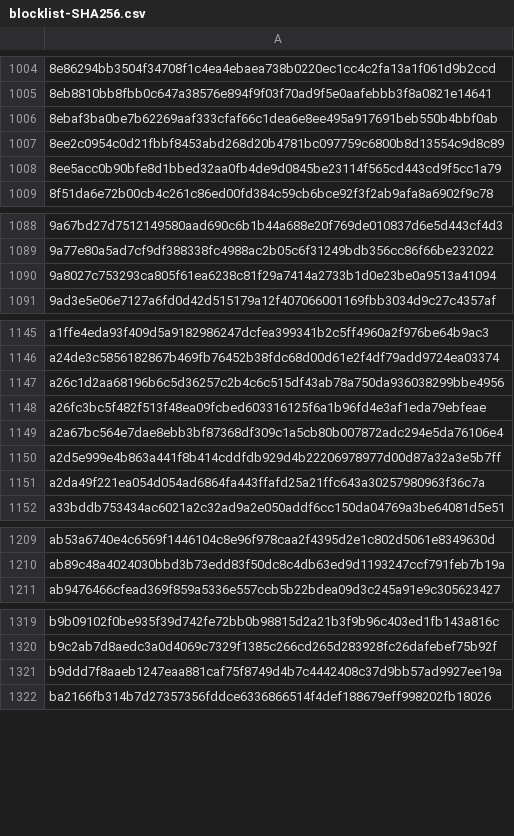
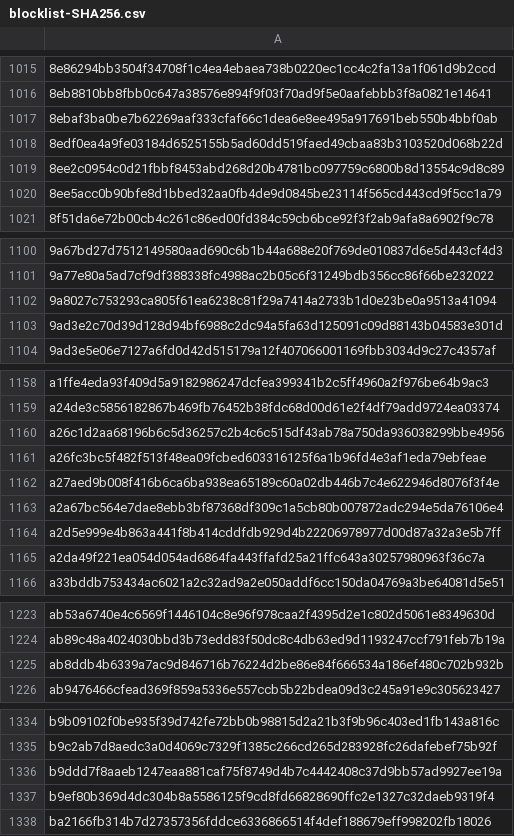
Before and after one commit to TWFGRick/FG-blacklist-public, a CSV file: blocklist-SHA256.csv, drawn as a sheet; only a part is shown, gaps mark what is left out; the diff covers the shown part only; the diff names each change by its address in the sheet, - before the commit and + after, or states it on an @@ line.

```diff
--- a/blocklist-SHA256.csv
+++ b/blocklist-SHA256.csv
+row 1018: 8edf0ea4a9fe03184d6525155b5ad60dd519faed49cbaa83b3103520d068b22d
+row 1103: 9ad3e2c70d39d128d94bf6988c2dc94a5fa63d125091c09d88143b04583e301d
+row 1162: a27aed9b008f416b6ca6ba938ea65189c60a02db446b7c4e622946d8076f3f4e
+row 1225: ab8ddb4b6339a7ac9d846716b76224d2be86e84f666534a186ef480c702b932b
+row 1337: b9ef80b369d4dc304b8a5586125f9cd8fd66828690ffc2e1327c32daeb9319f4
```
Also changed, not shown: 16 added rows elsewhere in this file, 2 other files.
